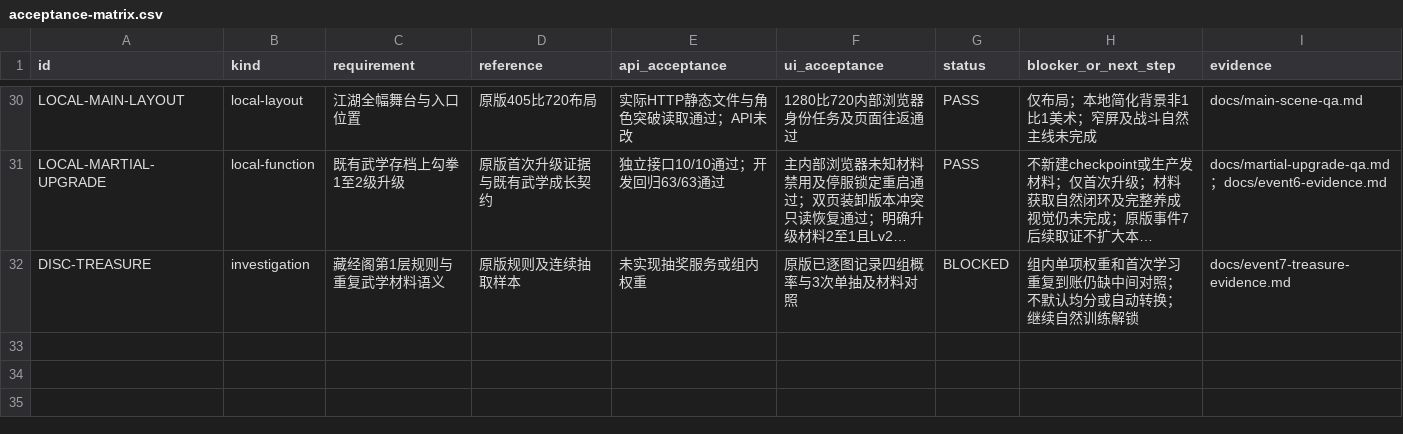
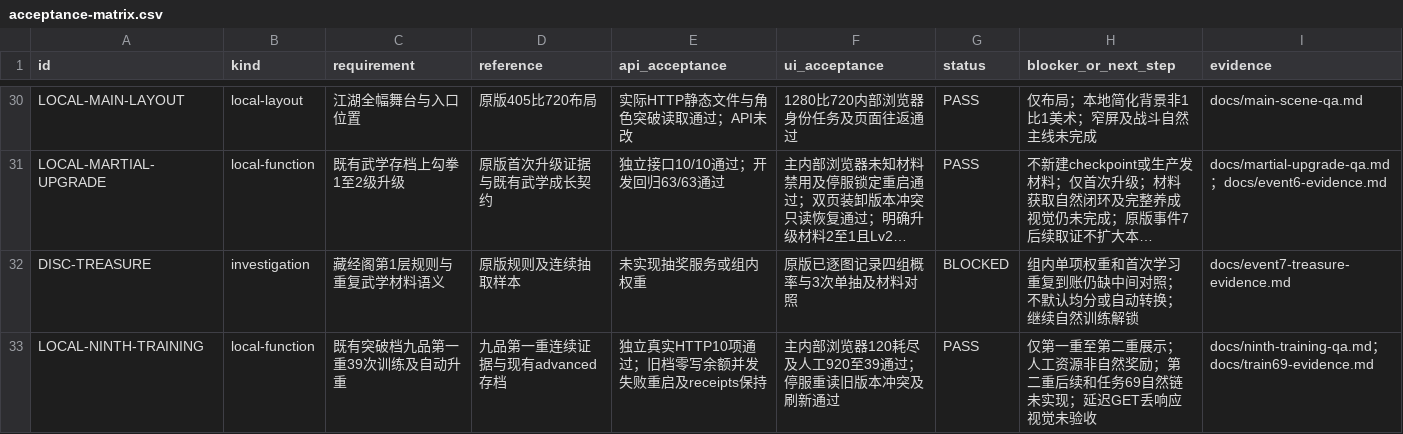
Before and after one commit to linGuangFeng/game-zizaijianghu, a CSV file: docs/acceptance-matrix.csv, drawn as a sheet; only a part is shown, gaps mark what is left out; long unchanged cells end in …; the diff names each change by its address in the sheet, - before the commit and + after, or states it on an @@ line.

Commit message:
Connect ninth realm training to existing breakthrough saves

```diff
--- a/docs/acceptance-matrix.csv
+++ b/docs/acceptance-matrix.csv
+row 33: LOCAL-NINTH-TRAINING | local-function | 既有突破档九品第一重39次训练及自动升重 | 九品第一重连续证据与现有advanced存档 | 独立真实HTTP10项通过；旧档零写余额并发失败重启及receipts保持 | 主内部浏览器120耗尽及人工920至39通过；停服重读旧版本冲突及刷新通过 | PASS | 仅第一重至第二重展示；人工资源非自然奖励；第二重后续和任务69自然链未实现；延迟GET丢响应视觉未验收 | docs/ninth-training-qa.md；docs/train69-evidence.md
```
Also changed, not shown: docs/task-board.csv, 22 other files.
